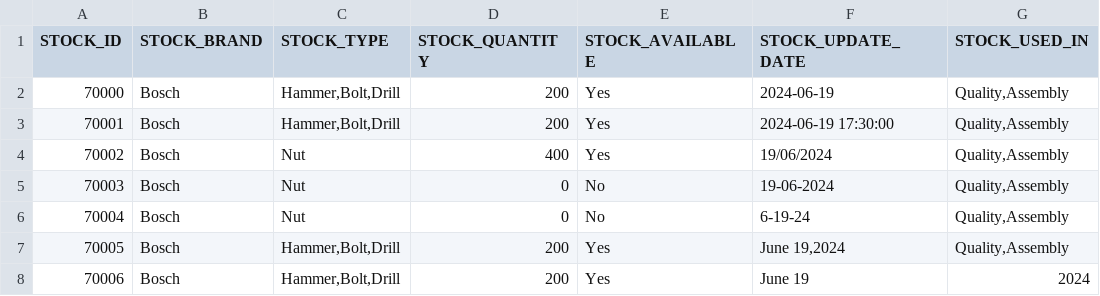
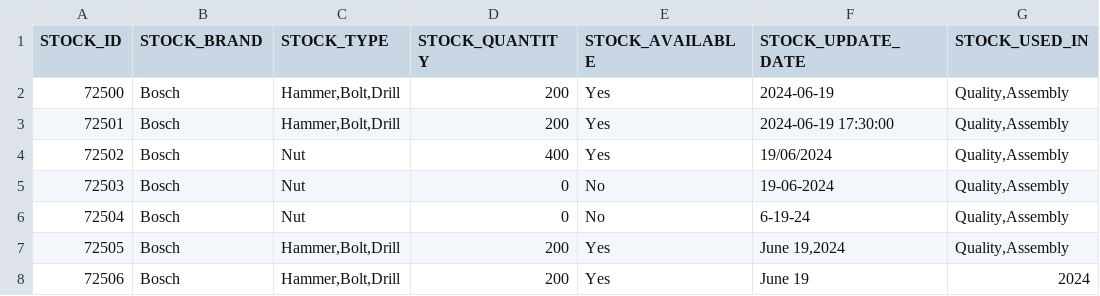
Before and after one commit to icolaes/csv, a CSV file: stock_tool_date_field.csv, drawn as a sheet; only a part is shown; the diff names each change by its address in the sheet, - before the commit and + after, or states it on an @@ line.

Commit message:
Update stock_tool_date_field.csv

```diff
--- a/stock_tool_date_field.csv
+++ b/stock_tool_date_field.csv
-A2 (STOCK_ID): 70000
+A2 (STOCK_ID): 72500
-A3 (STOCK_ID): 70001
+A3 (STOCK_ID): 72501
-A4 (STOCK_ID): 70002
+A4 (STOCK_ID): 72502
-A5 (STOCK_ID): 70003
+A5 (STOCK_ID): 72503
-A6 (STOCK_ID): 70004
+A6 (STOCK_ID): 72504
-A7 (STOCK_ID): 70005
+A7 (STOCK_ID): 72505
-A8 (STOCK_ID): 70006
+A8 (STOCK_ID): 72506
```
